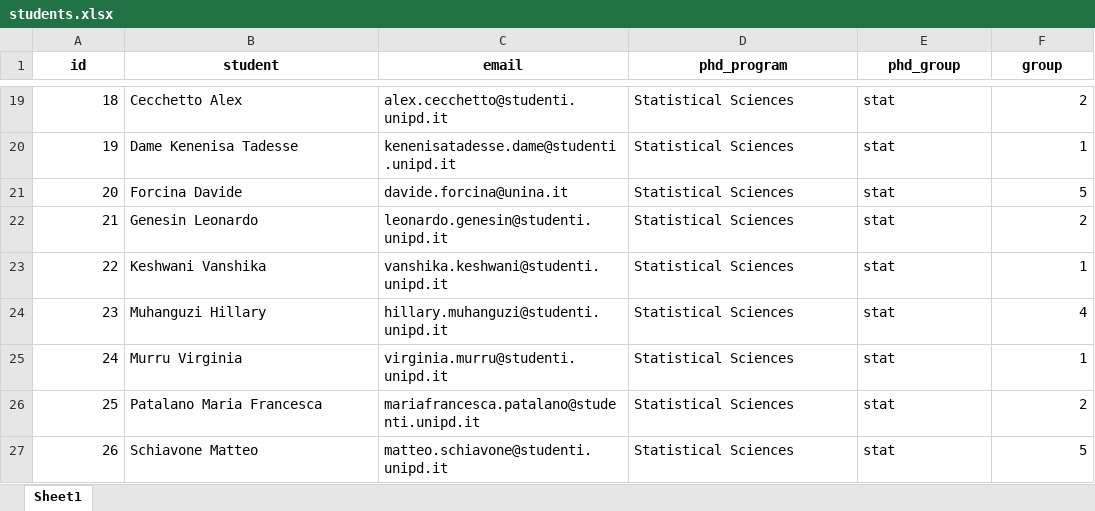
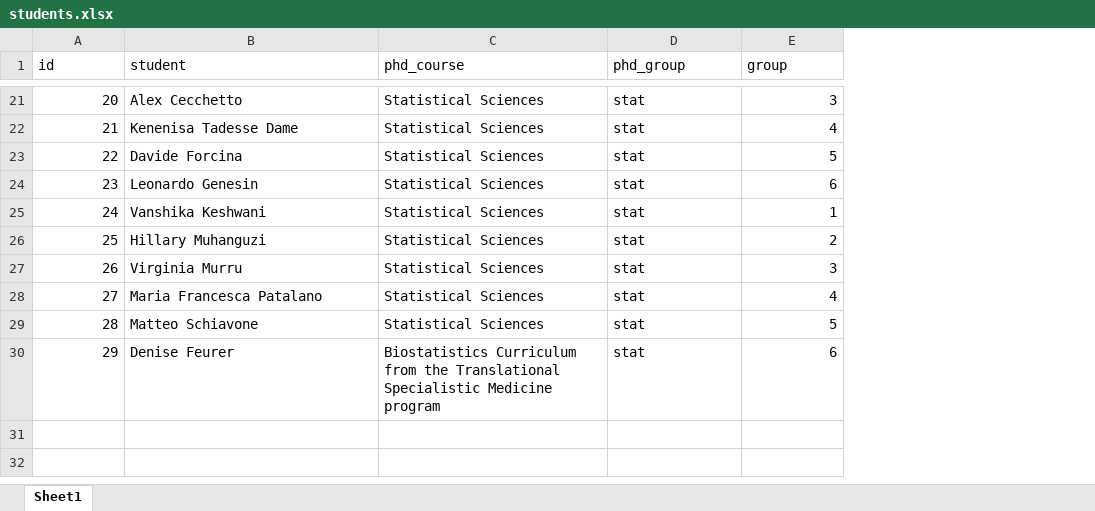
Before and after one commit to stat-teaching/replicability-stat-unipd-phd, an Excel workbook: files/students.xlsx, sheet Sheet1, drawn as a sheet; only a part is shown, gaps mark what is left out; values as stored, in another font and other column widths than the file's, no borders; removed rows and columns are numbered as before the commit, all else as after; the diff covers the shown part only; the diff names each change by its address in the sheet, - before the commit and + after, or states it on an @@ line.

```diff
--- a/files/students.xlsx (sheet Sheet1)
+++ b/files/students.xlsx (sheet Sheet1)
-column C (email), rows 19-27: alex.cecchetto@studenti.unipd.it | kenenisatadesse.dame@studenti.unipd.it | davide.forcina@unina.it | leonardo.genesin@studenti.unipd.it | vanshika.keshwani@studenti.unipd.it | hillary.muhanguzi@studenti.unipd.it | virginia.murru@studenti.unipd.it | mariafrancesca.patalano@studenti.unipd.it | matteo.schiavone@studenti.unipd.it
@@ A1:B1 bold: on → off, alignment: center → left @@
-C1: phd_program
+C1: phd_course
@@ C1:E1 bold: on → off, alignment: center → left @@
@@ column A (id) renumbered between rows 11 and 29 @@
-B21 (student): Cecchetto Alex
+B21 (student): Alex Cecchetto
-E21 (group): 2
+E21 (group): 3
-B22 (student): Dame Kenenisa Tadesse
+B22 (student): Kenenisa Tadesse Dame
-E22 (group): 1
+E22 (group): 4
-B23 (student): Forcina Davide
+B23 (student): Davide Forcina
-B24 (student): Genesin Leonardo
+B24 (student): Leonardo Genesin
-E24 (group): 2
+E24 (group): 6
-B25 (student): Keshwani Vanshika
+B25 (student): Vanshika Keshwani
-B26 (student): Muhanguzi Hillary
+B26 (student): Hillary Muhanguzi
-E26 (group): 4
+E26 (group): 2
-B27 (student): Murru Virginia
+B27 (student): Virginia Murru
-E27 (group): 1
+E27 (group): 3
-B28 (student): Patalano Maria Francesca
+B28 (student): Maria Francesca Patalano
-E28 (group): 2
+E28 (group): 4
-B29 (student): Schiavone Matteo
+B29 (student): Matteo Schiavone
+row 30: 29 | Denise Feurer | Biostatistics Curriculum from the Translational Specialistic Medicine program | stat | 6
```
Also changed, not shown: 9 added rows, 7 removed rows and 25 edited cells elsewhere in this sheet, 44 other files.
